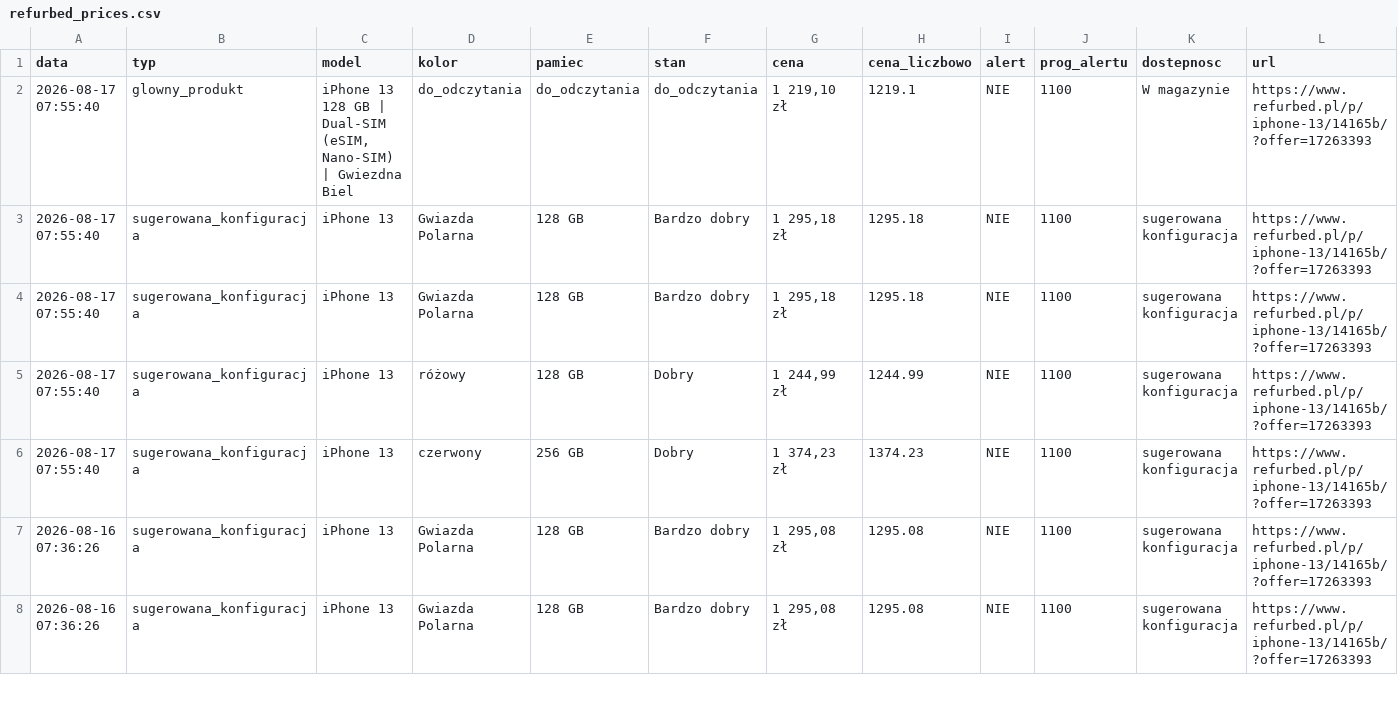
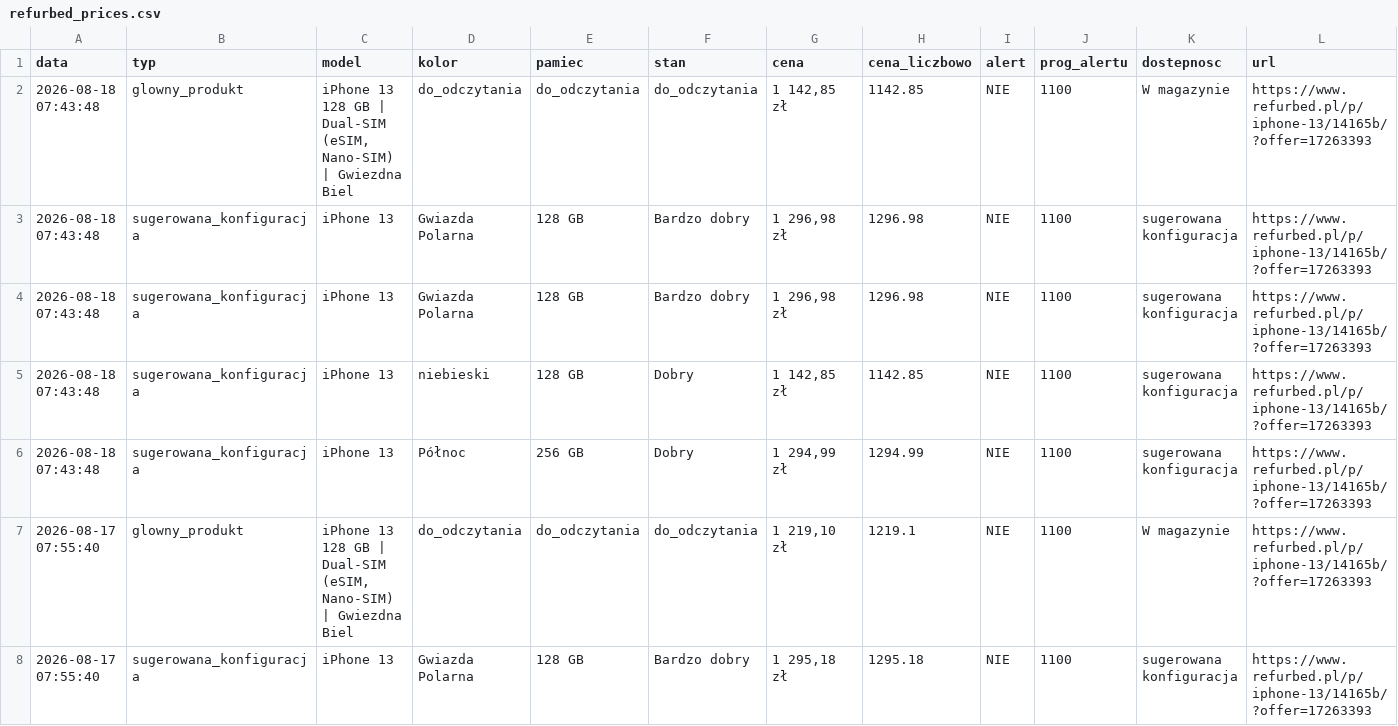
Before and after one commit to Mateo5789/pricemonitor, a CSV file: refurbed_prices.csv, drawn as a sheet; only a part is shown; the shorter side is filled out with more unchanged rows; the diff names each change by its address in the sheet, - before the commit and + after, or states it on an @@ line.

```diff
--- a/refurbed_prices.csv
+++ b/refurbed_prices.csv
+row 2: 2026-08-18 07:43:48 | glowny_produkt | iPhone 13 128 GB | Dual-SIM (eSIM, Nano-SIM) | Gwiezdna Biel | do_odczytania | do_odczytania | do_odczytania | 1 142,85 zł | 1142.85 | NIE | 1100 | W magazynie | https://www.refurbed.pl/p/iphone-13/14165b/?offer=17263393
+row 3: 2026-08-18 07:43:48 | sugerowana_konfiguracja | iPhone 13 | Gwiazda Polarna | 128 GB | Bardzo dobry | 1 296,98 zł | 1296.98 | NIE | 1100 | sugerowana konfiguracja | https://www.refurbed.pl/p/iphone-13/14165b/?offer=17263393
+row 4: 2026-08-18 07:43:48 | sugerowana_konfiguracja | iPhone 13 | Gwiazda Polarna | 128 GB | Bardzo dobry | 1 296,98 zł | 1296.98 | NIE | 1100 | sugerowana konfiguracja | https://www.refurbed.pl/p/iphone-13/14165b/?offer=17263393
+row 5: 2026-08-18 07:43:48 | sugerowana_konfiguracja | iPhone 13 | niebieski | 128 GB | Dobry | 1 142,85 zł | 1142.85 | NIE | 1100 | sugerowana konfiguracja | https://www.refurbed.pl/p/iphone-13/14165b/?offer=17263393
+row 6: 2026-08-18 07:43:48 | sugerowana_konfiguracja | iPhone 13 | Północ | 256 GB | Dobry | 1 294,99 zł | 1294.99 | NIE | 1100 | sugerowana konfiguracja | https://www.refurbed.pl/p/iphone-13/14165b/?offer=17263393
```
